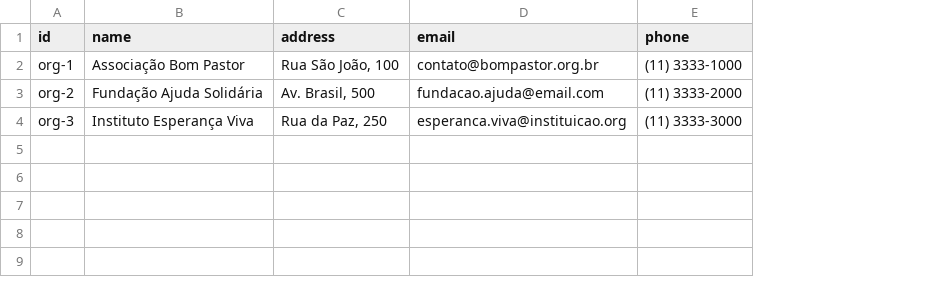
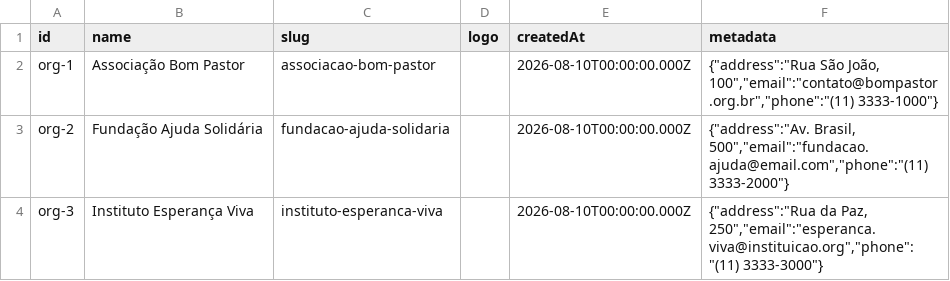
Before and after one commit to luiztosk/sistema-doacoes-2, a CSV file: mock_data/organization.csv, drawn as a sheet; removed rows and columns are numbered as before the commit, all else as after; the diff names each change by its address in the sheet, - before the commit and + after, or states it on an @@ line.

Commit message:
fix(seed): preserve multi-tenant mock data
Cast CSV booleans, dates, and nulls correctly, seed Better Auth organizations first, expose ignored conflicts, and align item statuses with the collection lifecycle. Add seed consistency tests to the test script.

```diff
--- a/mock_data/organization.csv
+++ b/mock_data/organization.csv
-column C (address), rows 2-4: Rua São João, 100 | Av. Brasil, 500 | Rua da Paz, 250
-column D (email), rows 2-4: contato@bompastor.org.br | fundacao.ajuda@email.com | esperanca.viva@instituicao.org
-column E (phone), rows 2-4: (11) 3333-1000 | (11) 3333-2000 | (11) 3333-3000
+column C (slug), rows 2-4: associacao-bom-pastor | fundacao-ajuda-solidaria | instituto-esperanca-viva
+column D (logo), empty
+column E (createdAt), rows 2-4: all 2026-08-10T00:00:00.000Z
+column F (metadata), rows 2-4: {"address":"Rua São João, 100","email":"contato@bompastor.org.br","phone":"(11) 3333-1000"} | {"address":"Av. Brasil, 500","email":"fundacao.ajuda@email.com","phone":"(11) 3333-2000"} | {"address":"Rua da Paz, 250","email":"esperanca.viva@instituicao.org","phone":"(11) 3333-3000"}
```
Also changed, not shown: mock_data/item.csv, 4 other files.
